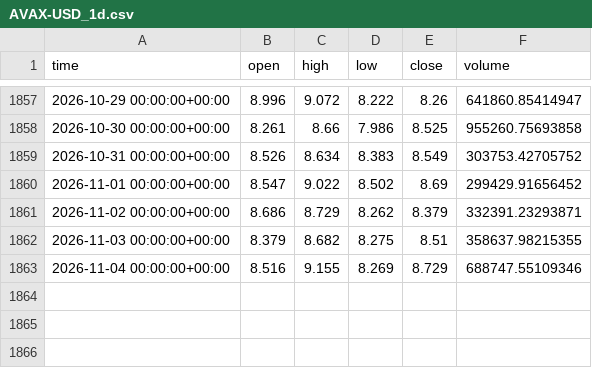
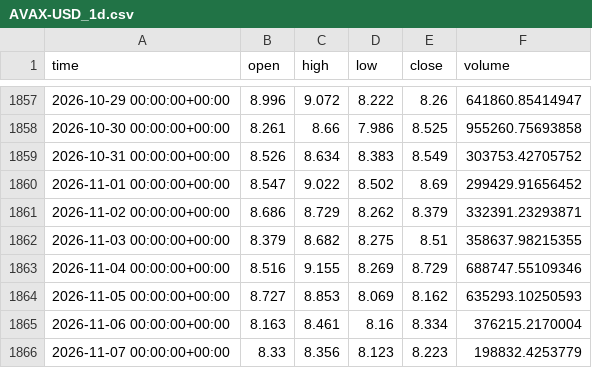
Before and after one commit to clairejhdaifu-collab/Aplus, a CSV file: crypto_bot/data/AVAX-USD_1d.csv, drawn as a sheet; only a part is shown, gaps mark what is left out; the diff names each change by its address in the sheet, - before the commit and + after, or states it on an @@ line.

```diff
--- a/crypto_bot/data/AVAX-USD_1d.csv
+++ b/crypto_bot/data/AVAX-USD_1d.csv
+row 1864: 2026-11-05 00:00:00+00:00 | 8.727 | 8.853 | 8.069 | 8.162 | 635293.10250593
+row 1865: 2026-11-06 00:00:00+00:00 | 8.163 | 8.461 | 8.16 | 8.334 | 376215.2170004
+row 1866: 2026-11-07 00:00:00+00:00 | 8.33 | 8.356 | 8.123 | 8.223 | 198832.4253779
```
Also changed, not shown: crypto_bot/data/ADA-USD_1d.csv, crypto_bot/data/DOGE-USD_1d.csv, 12 other files.
